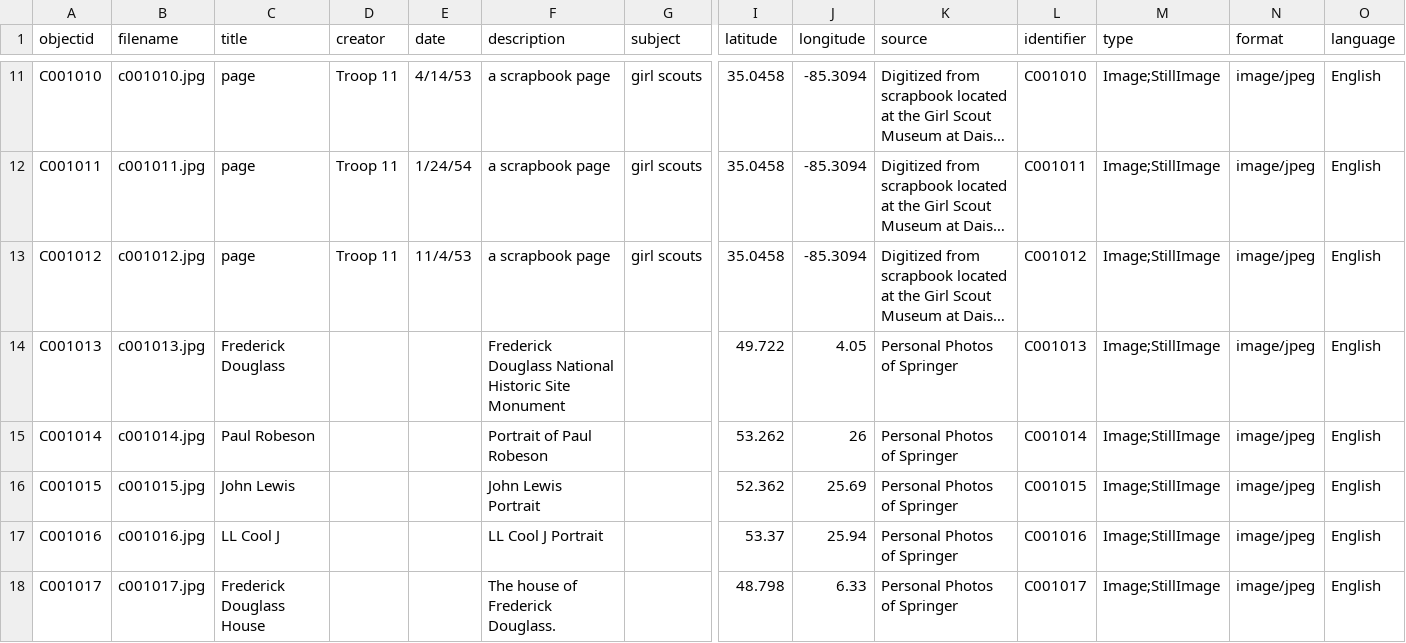
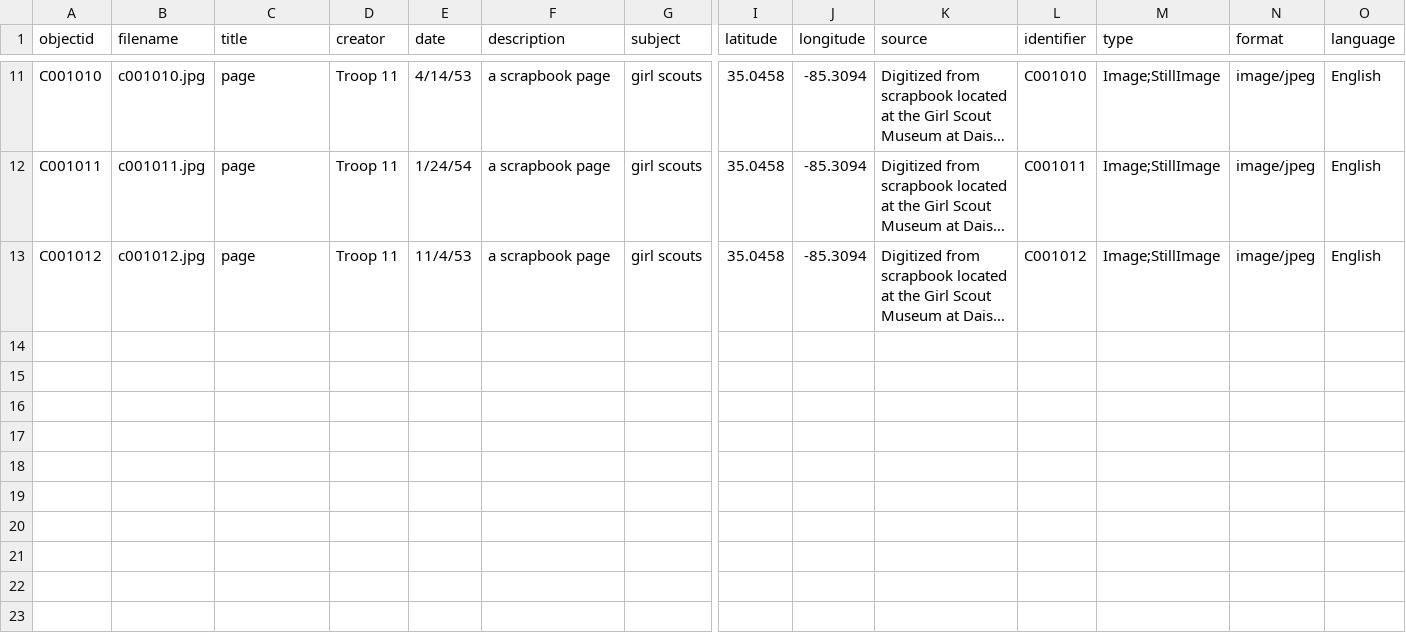
Before and after one commit to pspringerjr00-spec/pjs, a CSV file: _data/c001.csv, drawn as a sheet; only a part is shown, gaps mark what is left out; long unchanged cells end in …; rows hold the shown columns only; the diff names each change by its address in the sheet, - before the commit and + after, or states it on an @@ line.

Commit message:
Update c001.csv

```diff
--- a/_data/c001.csv
+++ b/_data/c001.csv
-row 14: C001013 | c001013.jpg | Frederick Douglass |  |  | Frederick Douglass National Historic Site Monument |  | 49.722 | 4.05 | Personal Photos of Springer | C001013 | Image;StillImage | image/jpeg | English
-row 15: C001014 | c001014.jpg | Paul Robeson |  |  | Portrait of Paul Robeson |  | 53.262 | 26 | Personal Photos of Springer | C001014 | Image;StillImage | image/jpeg | English
-row 16: C001015 | c001015.jpg | John Lewis |  |  | John Lewis Portrait |  | 52.362 | 25.69 | Personal Photos of Springer | C001015 | Image;StillImage | image/jpeg | English
-row 17: C001016 | c001016.jpg | LL Cool J |  |  | LL Cool J Portrait |  | 53.37 | 25.94 | Personal Photos of Springer | C001016 | Image;StillImage | image/jpeg | English
-row 18: C001017 | c001017.jpg | Frederick Douglass House |  |  | The house of Frederick Douglass. |  | 48.798 | 6.33 | Personal Photos of Springer | C001017 | Image;StillImage | image/jpeg | English
```
